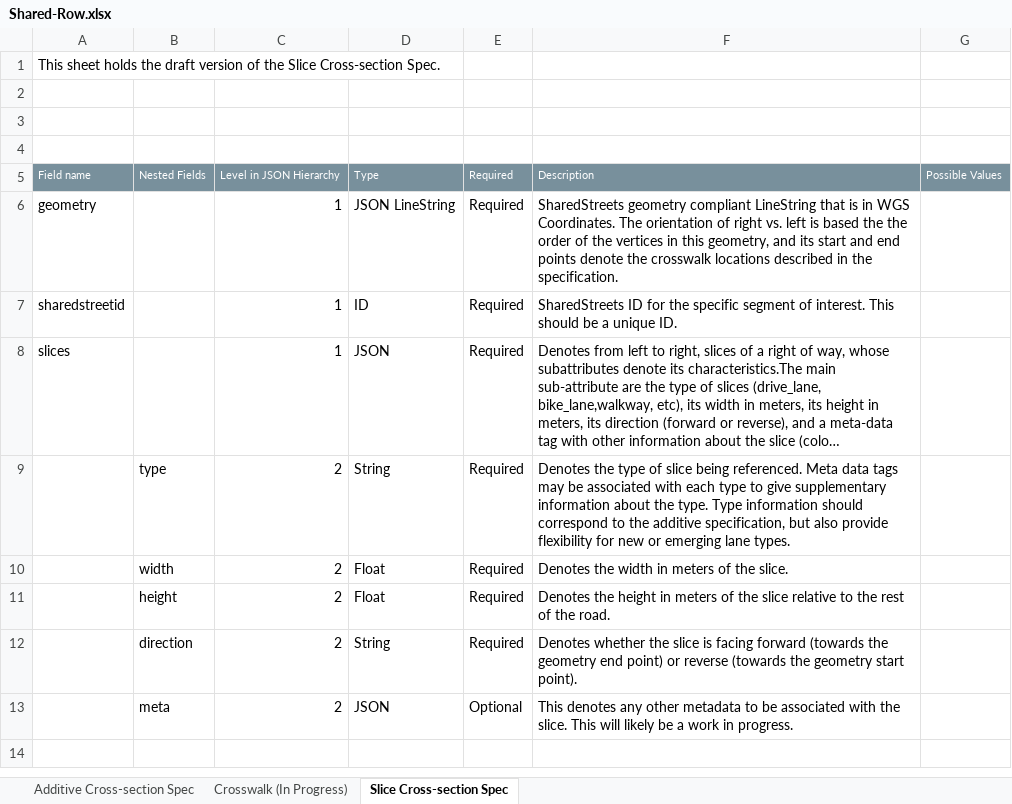
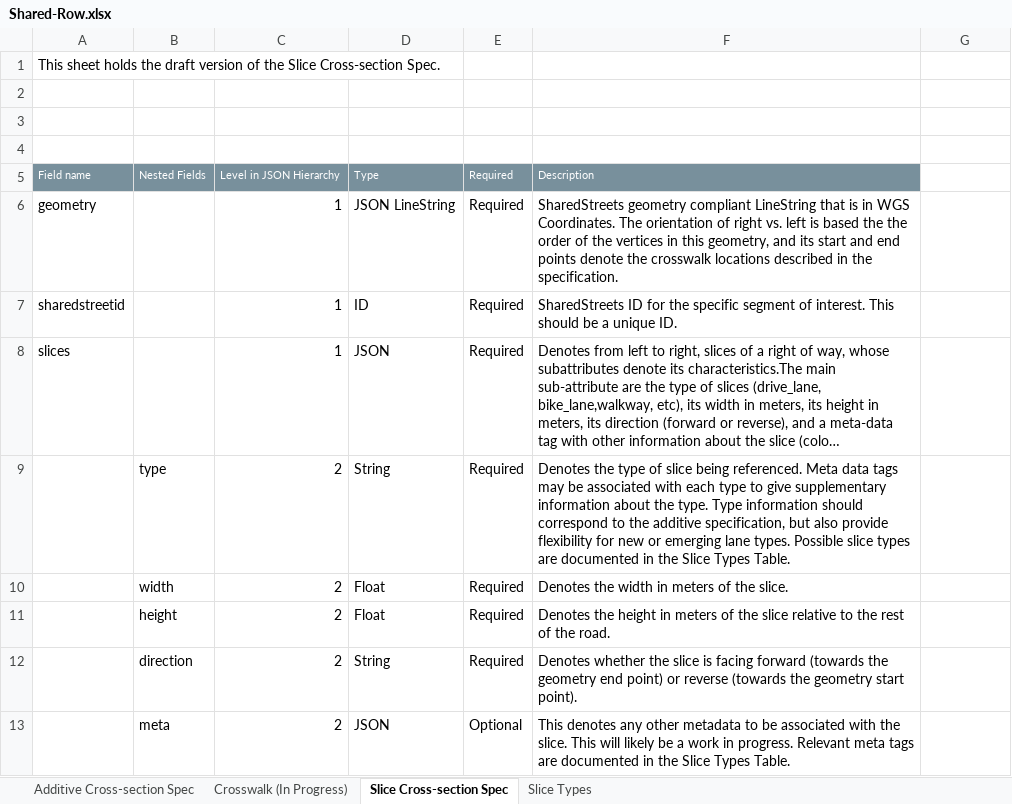
Before and after one commit to d-wasserman/shared-row, an Excel workbook: specification/Shared-Row.xlsx, sheet Slice Cross-section Spec, drawn as a sheet; long unchanged cells end in …; values as stored, in another font and other column widths than the file's, no borders; the diff names each change by its address in the sheet, - before the commit and + after, or states it on an @@ line.

Commit message:
Add New Page
Add new sheet for slice types.

```diff
--- a/specification/Shared-Row.xlsx (sheet Slice Cross-section Spec)
+++ b/specification/Shared-Row.xlsx (sheet Slice Cross-section Spec)
+sheet tab: Slice Types
-G5: Possible Values
+G5: (empty)
-G5 fill: #78909C
+G5 fill: none
-F9: …lane types.
+F9: …lane types. Possible slice types are documented in the Slice Types Table.
-F13: …in progress.
+F13: …in progress. Relevant meta tags are documented in the Slice Types Table.
```
